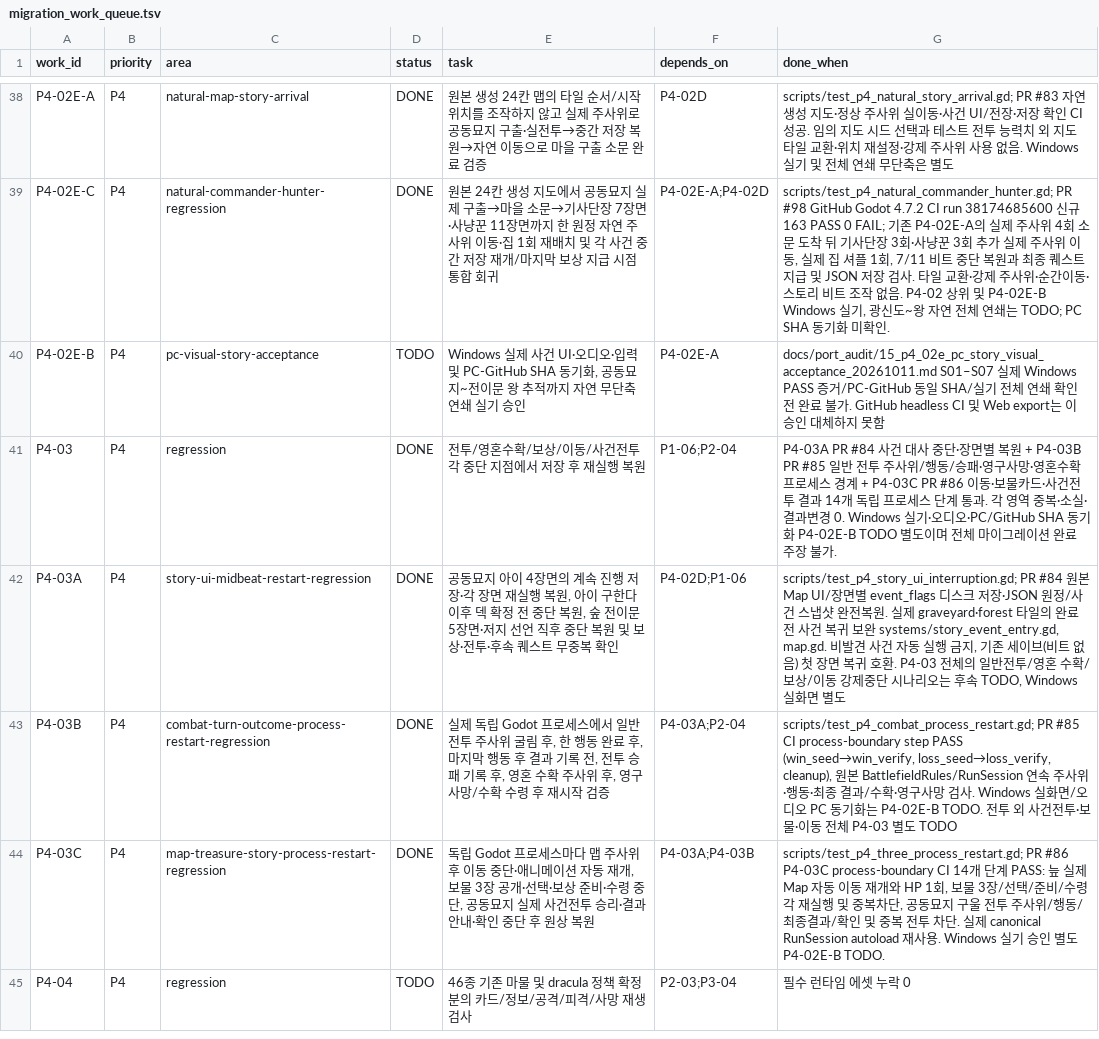
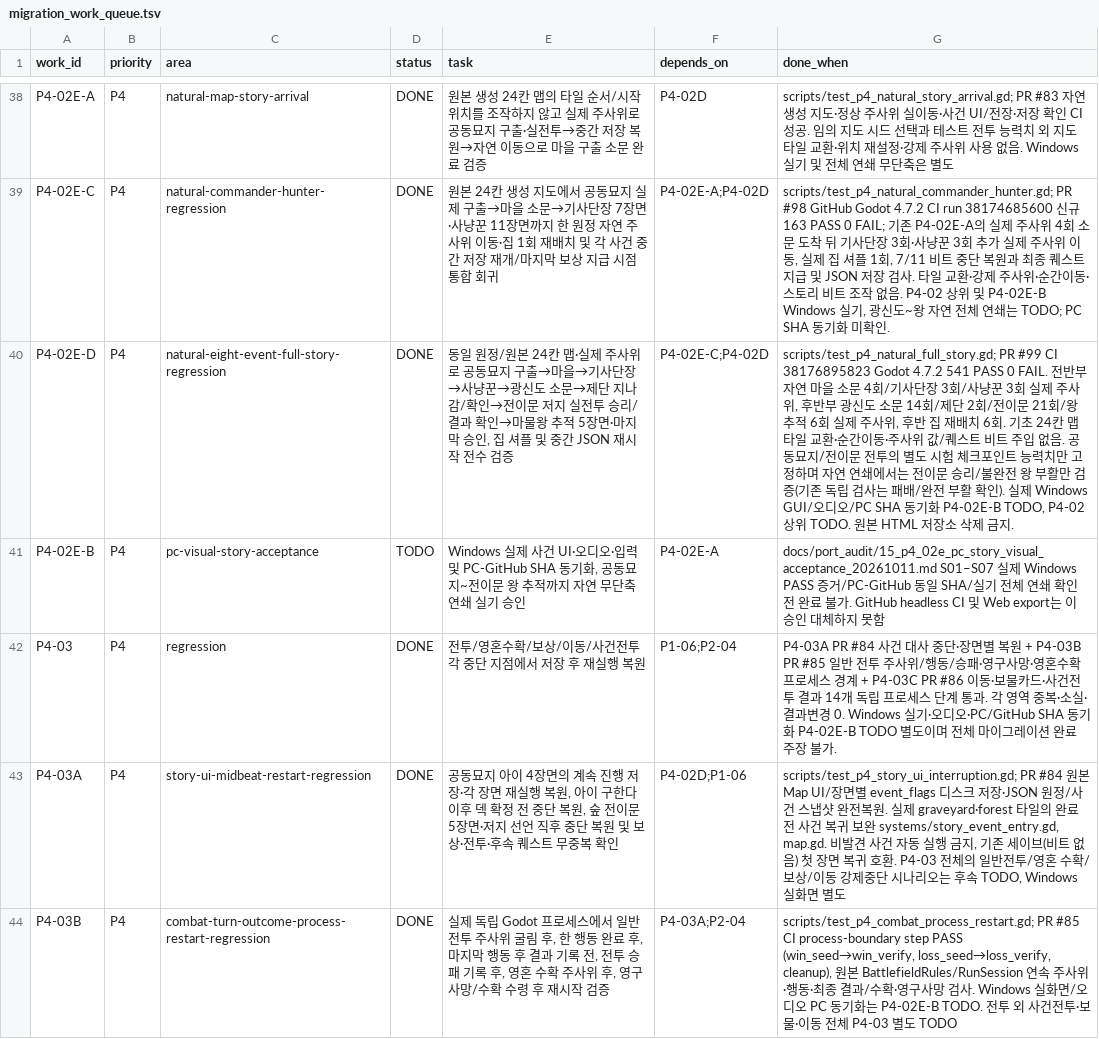
Before and after one commit to gamja121/necromancer-and-dice-godot, a TSV file: docs/port_audit/migration_work_queue.tsv, drawn as a sheet; only a part is shown, gaps mark what is left out; the shorter side is filled out with more unchanged rows; the diff names each change by its address in the sheet, - before the commit and + after, or states it on an @@ line.

Commit message:
audit(p4): record 541-pass natural complete story chain while preserving PC gates

```diff
--- a/docs/port_audit/migration_work_queue.tsv
+++ b/docs/port_audit/migration_work_queue.tsv
+row 40: P4-02E-D | P4 | natural-eight-event-full-story-regression | DONE | 동일 원정/원본 24칸 맵·실제 주사위로 공동묘지 구출→마을→기사단장→사냥꾼→광신도 소문→제단 지나감/확인→전이문 저지 실전투 승리/결과 확인→마물왕 추적 5장면·마지막 승인, 집 셔플 및 중간 JSON 재시작 전수 검증 | P4-02E-C;P4-02D | scripts/test_p4_natural_full_story.gd; PR #99 CI 38176895823 Godot 4.7.2 541 PASS 0 FAIL. 전반부 자연 마을 소문 4회/기사단장 3회/사냥꾼 3회 실제 주사위, 후반부 광신도 소문 14회/제단 2회/전이문 21회/왕 추적 6회 실제 주사위, 후반 집 재배치 6회. 기초 24칸 맵 타일 교환·순간이동·주사위 값/퀘스트 비트 주입 없음. 공동묘지/전이문 전투의 별도 시험 체크포인트 능력치만 고정하며 자연 연쇄에서는 전이문 승리/불완전 왕 부활만 검증(기존 독립 검사는 패배/완전 부활 확인). 실제 Windows GUI/오디오/PC SHA 동기화 P4-02E-B TODO, P4-02 상위 TODO. 원본 HTML 저장소 삭제 금지.
```
